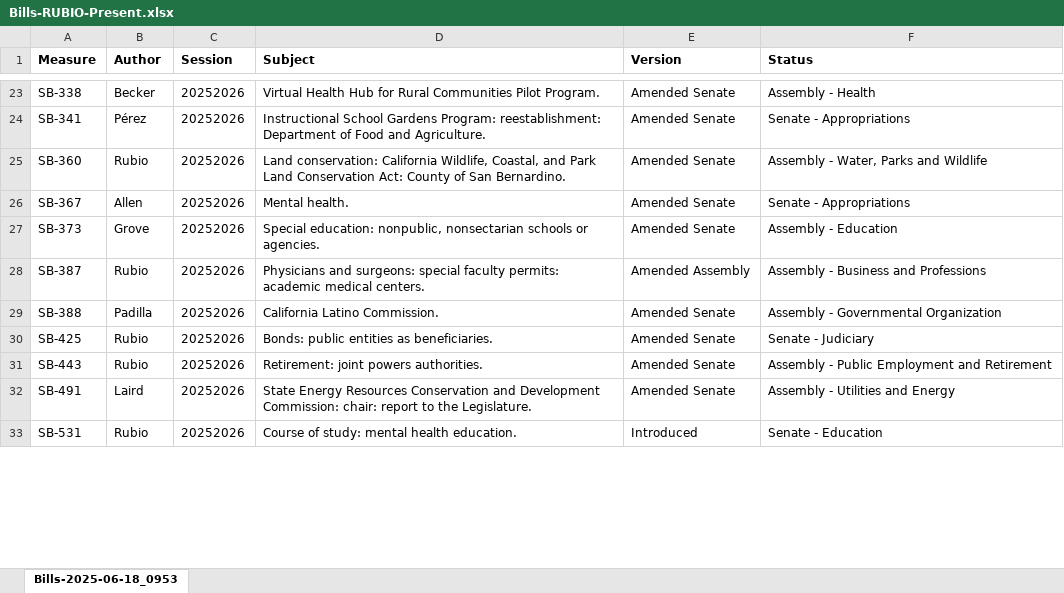
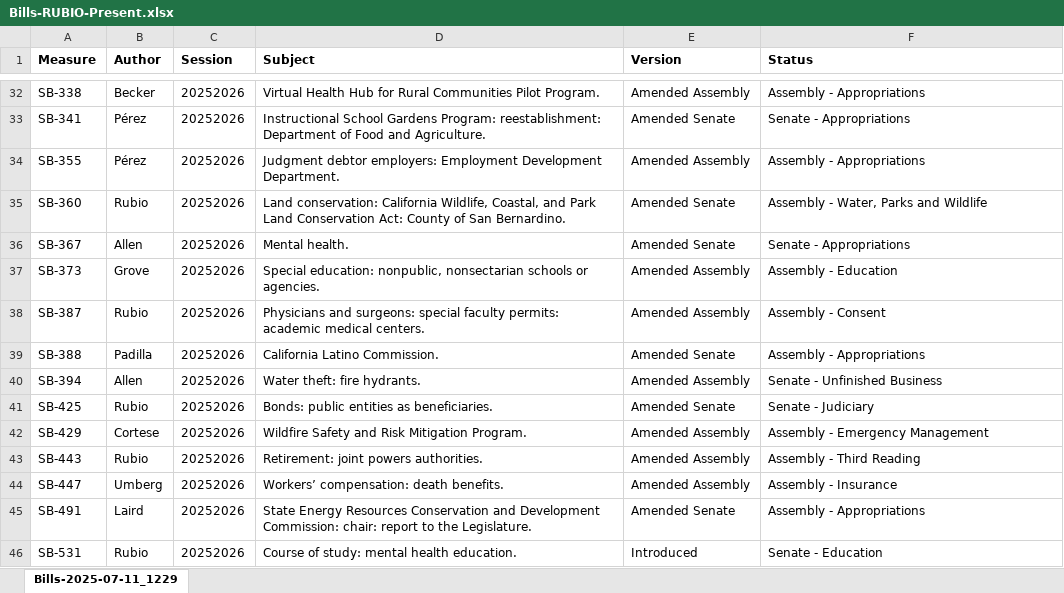
Before and after one commit to brianrwheatley/rubio-bills, an Excel workbook: data/Bills-RUBIO-Present.xlsx, sheet Bills-2025-07-11_1229, drawn as a sheet; only a part is shown, gaps mark what is left out; values as stored, in another font and other column widths than the file's, no borders; addresses are those after the commit; the diff covers the shown part only; the diff names each change by its address in the sheet, - before the commit and + after, or states it on an @@ line.

```diff
--- a/data/Bills-RUBIO-Present.xlsx (sheet Bills-2025-07-11_1229)
+++ b/data/Bills-RUBIO-Present.xlsx (sheet Bills-2025-07-11_1229)
-sheet tab: Bills-2025-06-18_0953
+sheet tab: Bills-2025-07-11_1229
-E32 (Version): Amended Senate
+E32 (Version): Amended Assembly
-F32 (Status): Assembly - Health
+F32 (Status): Assembly - Appropriations
+row 34: SB-355 | Pérez | 20252026 | Judgment debtor employers: Employment Development Department. | Amended Assembly | Assembly - Appropriations
-E37 (Version): Amended Senate
+E37 (Version): Amended Assembly
-F38 (Status): Assembly - Business and Professions
+F38 (Status): Assembly - Consent
-F39 (Status): Assembly - Governmental Organization
+F39 (Status): Assembly - Appropriations
+row 40: SB-394 | Allen | 20252026 | Water theft: fire hydrants. | Amended Assembly | Senate - Unfinished Business
+row 42: SB-429 | Cortese | 20252026 | Wildfire Safety and Risk Mitigation Program. | Amended Assembly | Assembly - Emergency Management
-E43 (Version): Amended Senate
+E43 (Version): Amended Assembly
-F43 (Status): Assembly - Public Employment and Retirement
+F43 (Status): Assembly - Third Reading
+row 44: SB-447 | Umberg | 20252026 | Workers’ compensation: death benefits. | Amended Assembly | Assembly - Insurance
-F45 (Status): Assembly - Utilities and Energy
+F45 (Status): Assembly - Appropriations
```
Also changed, not shown: 11 added rows, 1 removed row and 25 edited cells elsewhere in this sheet.
